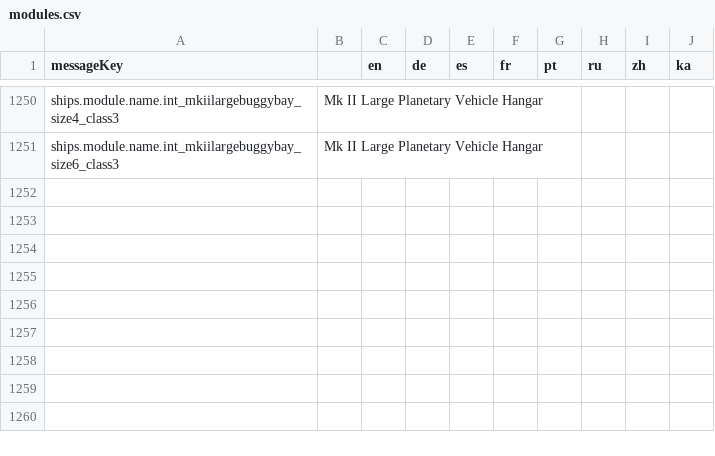
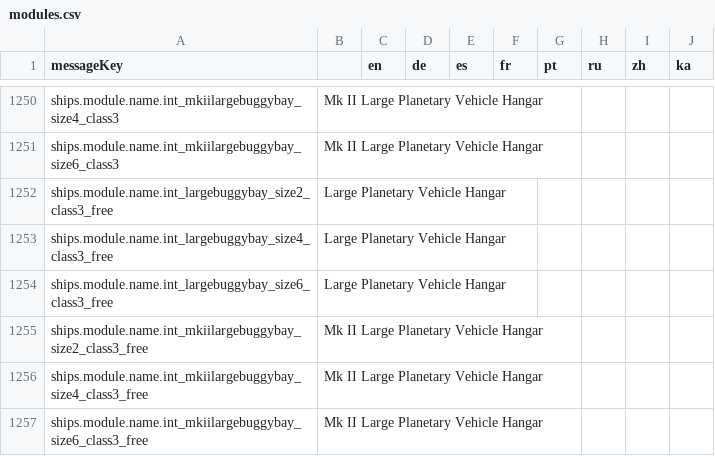
Before and after one commit to jixxed/ed-odyssey-materials-helper, a CSV file: application/src/main/resources/locale/ships/modules.csv, drawn as a sheet; only a part is shown, gaps mark what is left out; the diff names each change by its address in the sheet, - before the commit and + after, or states it on an @@ line.

Commit message:
add free planetary hangars

```diff
--- a/application/src/main/resources/locale/ships/modules.csv
+++ b/application/src/main/resources/locale/ships/modules.csv
+row 1252: ships.module.name.int_largebuggybay_size2_class3_free | Large Planetary Vehicle Hangar
+row 1253: ships.module.name.int_largebuggybay_size4_class3_free | Large Planetary Vehicle Hangar
+row 1254: ships.module.name.int_largebuggybay_size6_class3_free | Large Planetary Vehicle Hangar
+row 1255: ships.module.name.int_mkiilargebuggybay_size2_class3_free | Mk II Large Planetary Vehicle Hangar
+row 1256: ships.module.name.int_mkiilargebuggybay_size4_class3_free | Mk II Large Planetary Vehicle Hangar
+row 1257: ships.module.name.int_mkiilargebuggybay_size6_class3_free | Mk II Large Planetary Vehicle Hangar
```
